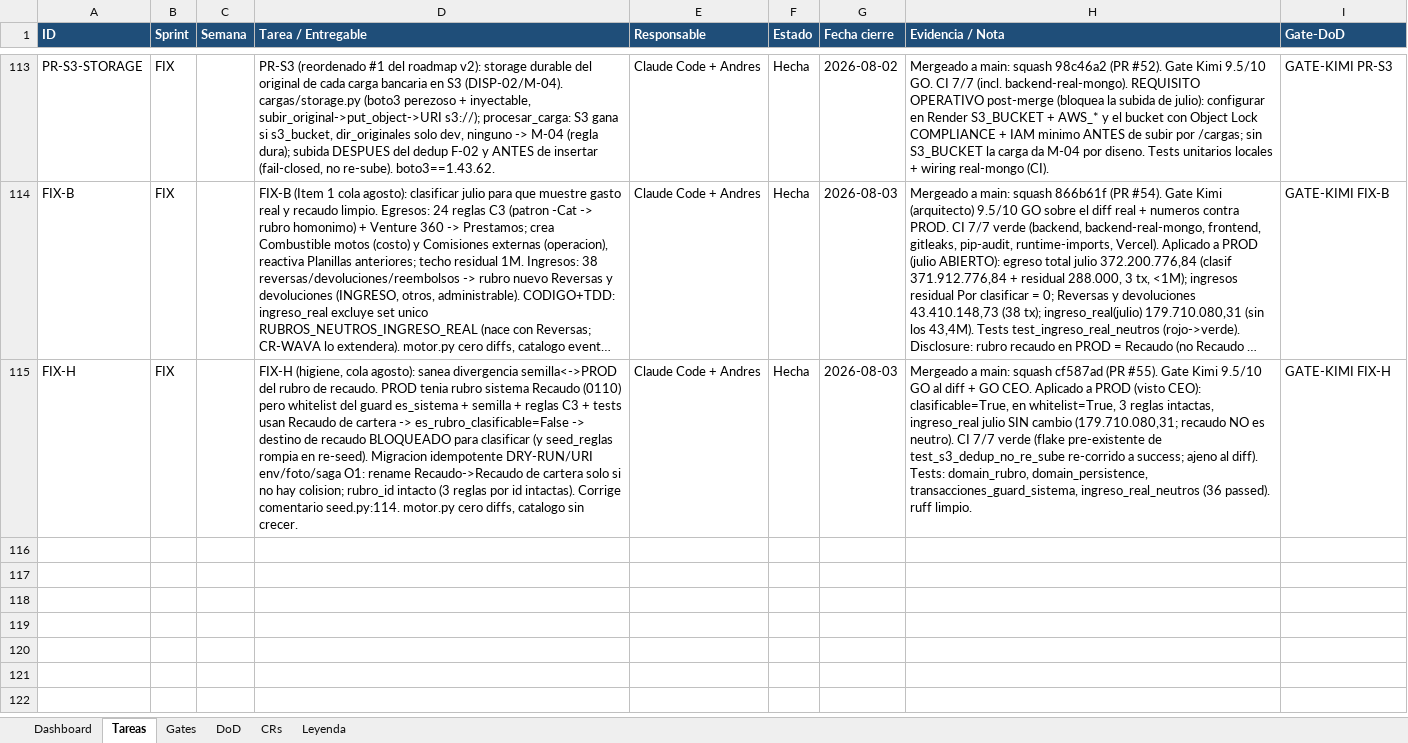
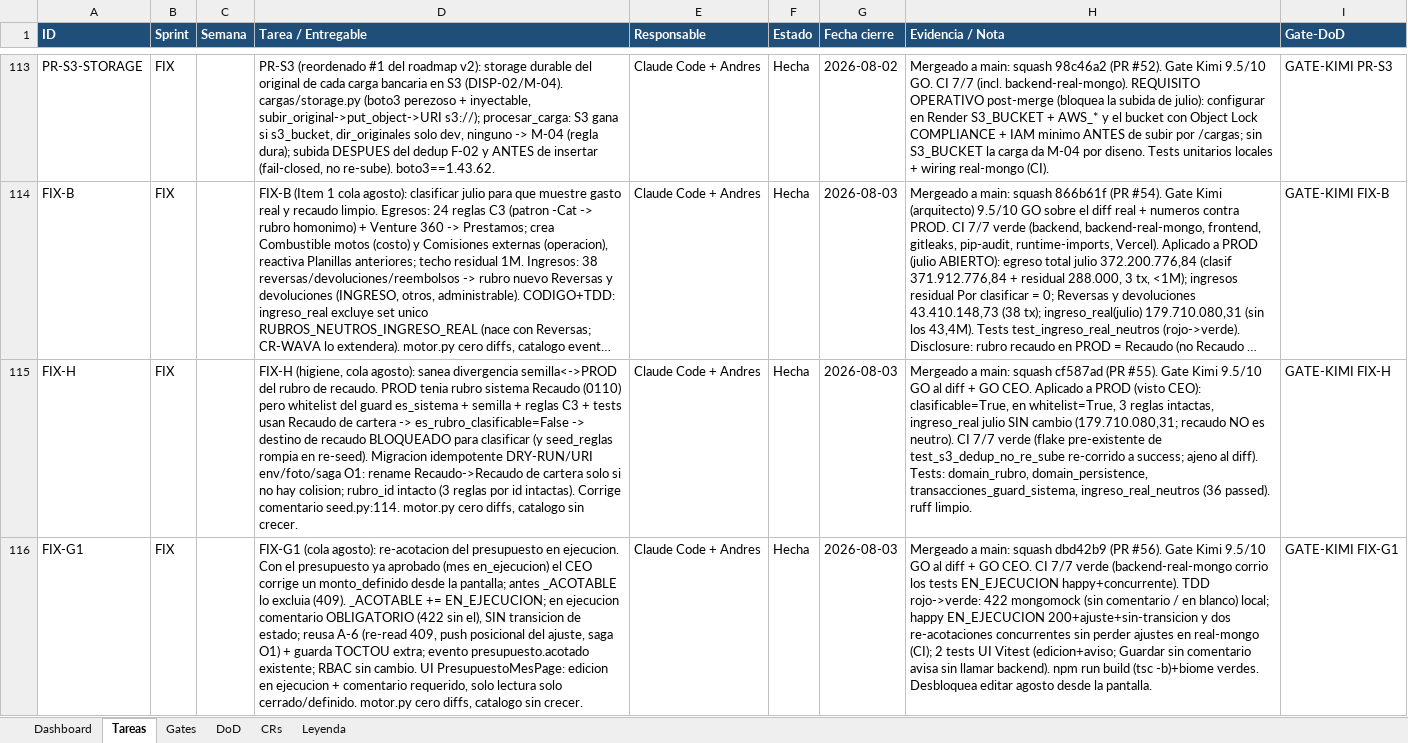
Before and after one commit to RoddosColombia/compas, an Excel workbook: docs/COMPAS_Control_Desarrollo.xlsx, sheet Tareas, drawn as a sheet; only a part is shown, gaps mark what is left out; long unchanged cells end in …; values as stored, in another font and other column widths than the file's, no borders; the diff names each change by its address in the sheet, - before the commit and + after, or states it on an @@ line.

```diff
--- a/docs/COMPAS_Control_Desarrollo.xlsx (sheet Tareas)
+++ b/docs/COMPAS_Control_Desarrollo.xlsx (sheet Tareas)
+row 116: FIX-G1 | FIX |  | FIX-G1 (cola agosto): re-acotacion del presupuesto en ejecucion. Con el presupuesto ya aprobado (mes en_ejecucion) el CEO corrige un monto_definido desde la pantalla; antes _ACOTABLE lo excluia (409). _ACOTABLE += EN_EJECUCION; en ejecucion comentario OBLIGATORIO (422 sin el), SIN transicion de estado; reusa A-6 (re-read 409, push posicional del ajuste, saga O1) + guarda TOCTOU extra; evento presupuesto.acotado existente; RBAC sin cambio. UI PresupuestoMesPage: edicion en ejecucion + comentario requerido, solo lectura solo cerrado/definido. motor.py cero diffs, catalogo sin crecer. | Claude Code + Andres | Hecha | 2026-08-03 | Mergeado a main: squash dbd42b9 (PR #56). Gate Kimi 9.5/10 GO al diff + GO CEO. CI 7/7 verde (backend-real-mongo corrio los tests EN_EJECUCION happy+concurrente). TDD rojo->verde: 422 mongomock (sin comentario / en blanco) local; happy EN_EJECUCION 200+ajuste+sin-transicion y dos re-acotaciones concurrentes sin perder ajustes en real-mongo (CI); 2 tests UI Vitest (edicion+aviso; Guardar sin comentario avisa sin llamar backend). npm run build (tsc -b)+biome verdes. Desbloquea editar agosto desde la pantalla. | GATE-KIMI FIX-G1
```
Also changed, not shown: sheet Gates.
